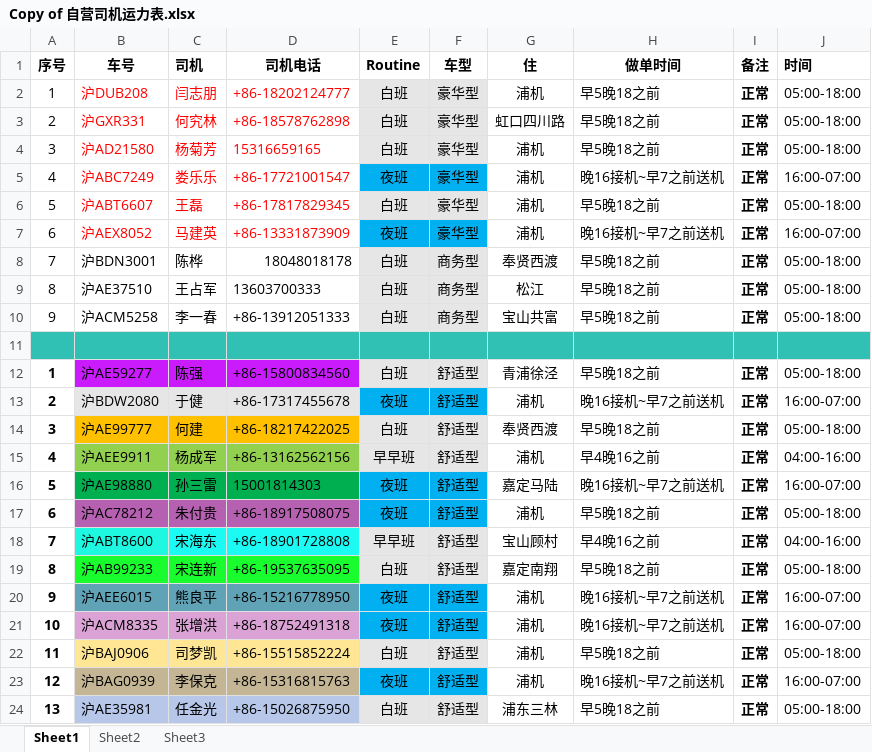
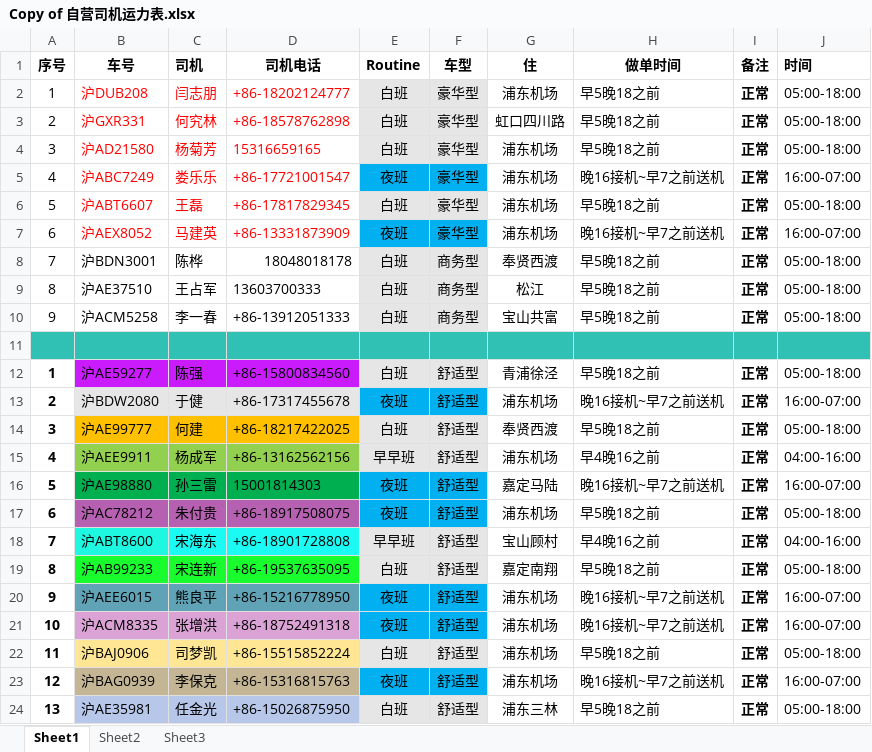
Before and after one commit to JoeyChen-exploration/Order-distribution-system, an Excel workbook: Copy of 自营司机运力表.xlsx, sheet Sheet1, drawn as a sheet; values as stored, in another font and other column widths than the file's, no borders; the diff names each change by its address in the sheet, - before the commit and + after, or states it on an @@ line.

```diff
--- a/Copy of 自营司机运力表.xlsx (sheet Sheet1)
+++ b/Copy of 自营司机运力表.xlsx (sheet Sheet1)
-G2 (住): 浦机
+G2 (住): 浦东机场
-G4:G7 (住): 浦机
+G4:G7 (住): 浦东机场
-G13 (住): 浦机
+G13 (住): 浦东机场
-G15 (住): 浦机
+G15 (住): 浦东机场
-G17 (住): 浦机
+G17 (住): 浦东机场
-G20:G23 (住): 浦机
+G20:G23 (住): 浦东机场
```
Also changed, not shown: 订单模拟.xlsx, 16 other files.
